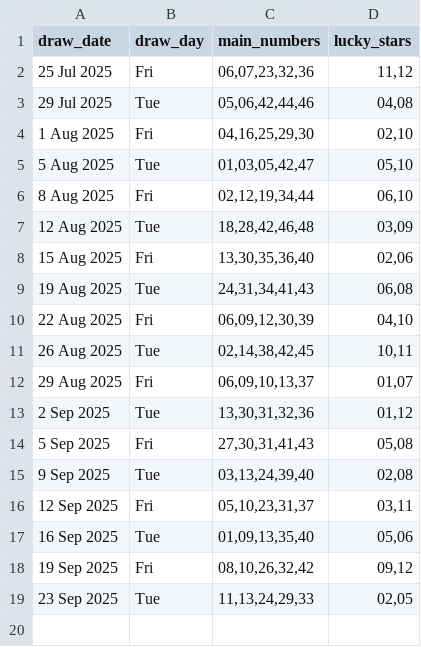
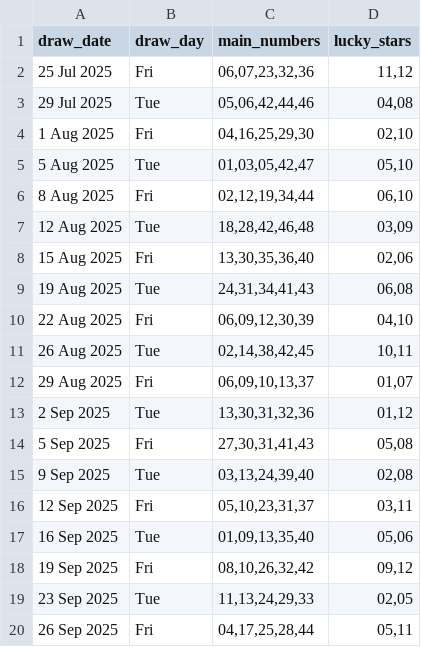
Before and after one commit to Kwill3/lottery_historical_data, a CSV file: data/derived-csv/euromillions.csv, drawn as a sheet; the diff names each change by its address in the sheet, - before the commit and + after, or states it on an @@ line.

```diff
--- a/data/derived-csv/euromillions.csv
+++ b/data/derived-csv/euromillions.csv
+row 20: 26 Sep 2025 | Fri | 04,17,25,28,44 | 05,11
```
Also changed, not shown: data/derived-csv/thunderball.csv.
